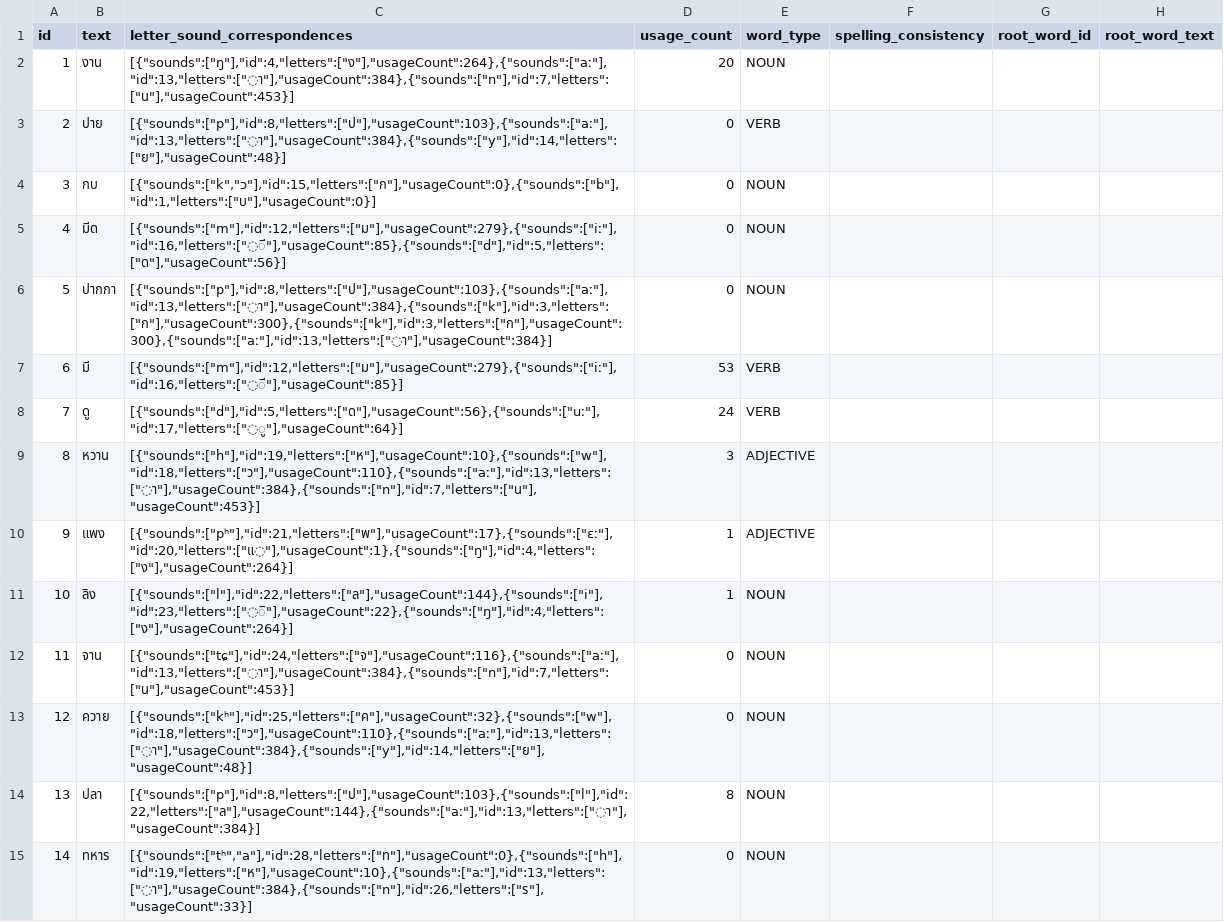
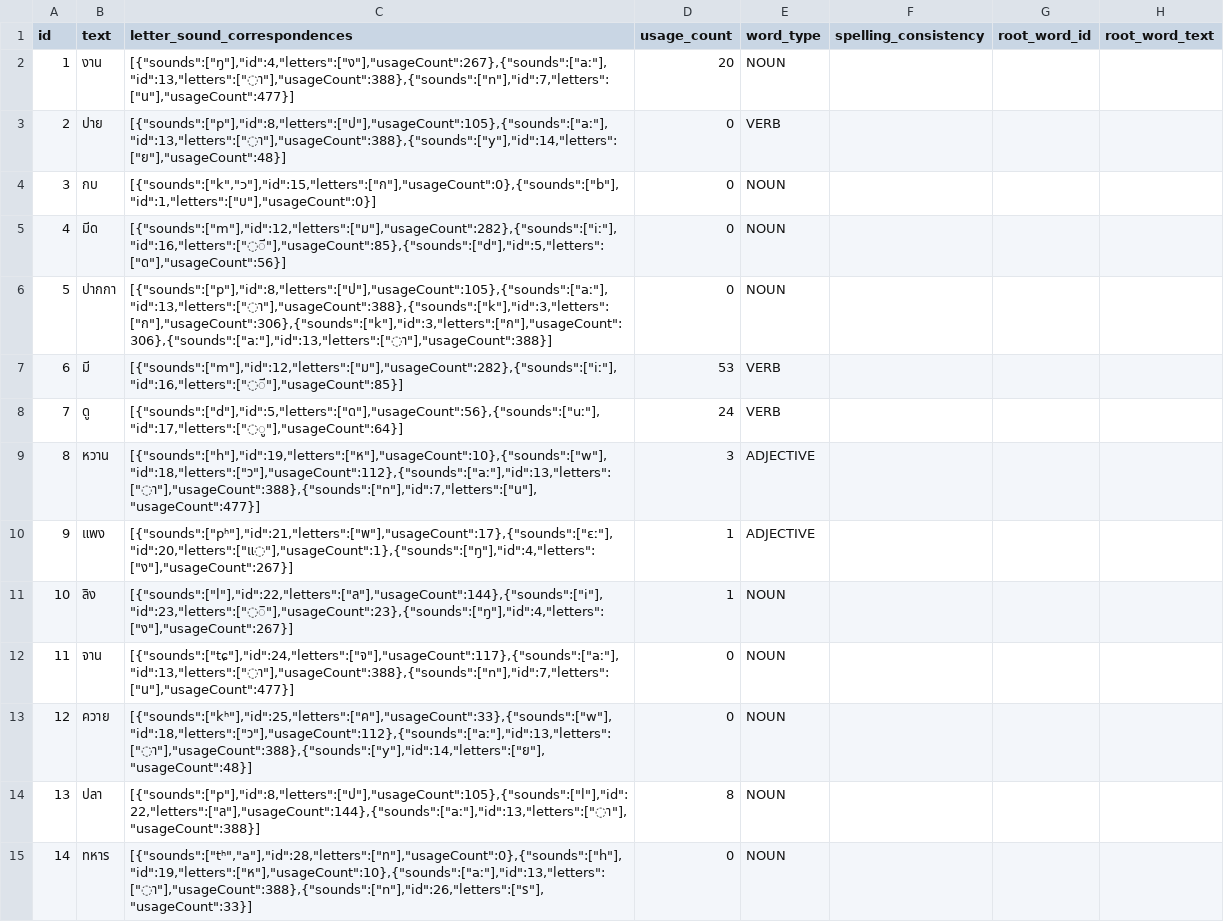
Before and after one commit to elimu-ai/webapp-lfs, a CSV file: lang-THA/words.csv, drawn as a sheet; only a part is shown; the diff covers the shown part only; the diff names each change by its address in the sheet, - before the commit and + after, or states it on an @@ line.

```diff
--- a/lang-THA/words.csv
+++ b/lang-THA/words.csv
-C2 (letter_sound_correspondences): [{"sounds":["ŋ"],"id":4,"letters":["ง"],"usageCount":264},{"sounds":["aː"],"id":13,"letters":["◌า"],"usageCount":384},{"sounds":["n"],"id":7,"letters":["น"],"usageCount":453}]
+C2 (letter_sound_correspondences): [{"sounds":["ŋ"],"id":4,"letters":["ง"],"usageCount":267},{"sounds":["aː"],"id":13,"letters":["◌า"],"usageCount":388},{"sounds":["n"],"id":7,"letters":["น"],"usageCount":477}]
-C3 (letter_sound_correspondences): [{"sounds":["p"],"id":8,"letters":["ป"],"usageCount":103},{"sounds":["aː"],"id":13,"letters":["◌า"],"usageCount":384},{"sounds":["y"],"id":14,"letters":["ย"],"usageCount":48}]
+C3 (letter_sound_correspondences): [{"sounds":["p"],"id":8,"letters":["ป"],"usageCount":105},{"sounds":["aː"],"id":13,"letters":["◌า"],"usageCount":388},{"sounds":["y"],"id":14,"letters":["ย"],"usageCount":48}]
-C5 (letter_sound_correspondences): [{"sounds":["m"],"id":12,"letters":["ม"],"usageCount":279},{"sounds":["iː"],"id":16,"letters":["◌ี"],"usageCount":85},{"sounds":["d"],"id":5,"letters":["ด"],"usageCount":56}]
+C5 (letter_sound_correspondences): [{"sounds":["m"],"id":12,"letters":["ม"],"usageCount":282},{"sounds":["iː"],"id":16,"letters":["◌ี"],"usageCount":85},{"sounds":["d"],"id":5,"letters":["ด"],"usageCount":56}]
-C6 (letter_sound_correspondences): [{"sounds":["p"],"id":8,"letters":["ป"],"usageCount":103},{"sounds":["aː"],"id":13,"letters":["◌า"],"usageCount":384},{"sounds":["k"],"id":3,"letters":["ก"],"usageCount":300},{"sounds":["k"],"id":3,"letters":["ก"],"usageCount":300},{"sounds":["aː"],"id":13,"letters":["◌า"],"usageCount":384}]
+C6 (letter_sound_correspondences): [{"sounds":["p"],"id":8,"letters":["ป"],"usageCount":105},{"sounds":["aː"],"id":13,"letters":["◌า"],"usageCount":388},{"sounds":["k"],"id":3,"letters":["ก"],"usageCount":306},{"sounds":["k"],"id":3,"letters":["ก"],"usageCount":306},{"sounds":["aː"],"id":13,"letters":["◌า"],"usageCount":388}]
-C7 (letter_sound_correspondences): [{"sounds":["m"],"id":12,"letters":["ม"],"usageCount":279},{"sounds":["iː"],"id":16,"letters":["◌ี"],"usageCount":85}]
+C7 (letter_sound_correspondences): [{"sounds":["m"],"id":12,"letters":["ม"],"usageCount":282},{"sounds":["iː"],"id":16,"letters":["◌ี"],"usageCount":85}]
-C9 (letter_sound_correspondences): [{"sounds":["h"],"id":19,"letters":["ห"],"usageCount":10},{"sounds":["w"],"id":18,"letters":["ว"],"usageCount":110},{"sounds":["aː"],"id":13,"letters":["◌า"],"usageCount":384},{"sounds":["n"],"id":7,"letters":["น"],"usageCount":453}]
+C9 (letter_sound_correspondences): [{"sounds":["h"],"id":19,"letters":["ห"],"usageCount":10},{"sounds":["w"],"id":18,"letters":["ว"],"usageCount":112},{"sounds":["aː"],"id":13,"letters":["◌า"],"usageCount":388},{"sounds":["n"],"id":7,"letters":["น"],"usageCount":477}]
-C10 (letter_sound_correspondences): [{"sounds":["pʰ"],"id":21,"letters":["พ"],"usageCount":17},{"sounds":["ɛː"],"id":20,"letters":["แ◌"],"usageCount":1},{"sounds":["ŋ"],"id":4,"letters":["ง"],"usageCount":264}]
+C10 (letter_sound_correspondences): [{"sounds":["pʰ"],"id":21,"letters":["พ"],"usageCount":17},{"sounds":["ɛː"],"id":20,"letters":["แ◌"],"usageCount":1},{"sounds":["ŋ"],"id":4,"letters":["ง"],"usageCount":267}]
-C11 (letter_sound_correspondences): [{"sounds":["l"],"id":22,"letters":["ล"],"usageCount":144},{"sounds":["i"],"id":23,"letters":["◌ิ"],"usageCount":22},{"sounds":["ŋ"],"id":4,"letters":["ง"],"usageCount":264}]
+C11 (letter_sound_correspondences): [{"sounds":["l"],"id":22,"letters":["ล"],"usageCount":144},{"sounds":["i"],"id":23,"letters":["◌ิ"],"usageCount":23},{"sounds":["ŋ"],"id":4,"letters":["ง"],"usageCount":267}]
-C12 (letter_sound_correspondences): [{"sounds":["tɕ"],"id":24,"letters":["จ"],"usageCount":116},{"sounds":["aː"],"id":13,"letters":["◌า"],"usageCount":384},{"sounds":["n"],"id":7,"letters":["น"],"usageCount":453}]
+C12 (letter_sound_correspondences): [{"sounds":["tɕ"],"id":24,"letters":["จ"],"usageCount":117},{"sounds":["aː"],"id":13,"letters":["◌า"],"usageCount":388},{"sounds":["n"],"id":7,"letters":["น"],"usageCount":477}]
-C13 (letter_sound_correspondences): [{"sounds":["kʰ"],"id":25,"letters":["ค"],"usageCount":32},{"sounds":["w"],"id":18,"letters":["ว"],"usageCount":110},{"sounds":["aː"],"id":13,"letters":["◌า"],"usageCount":384},{"sounds":["y"],"id":14,"letters":["ย"],"usageCount":48}]
+C13 (letter_sound_correspondences): [{"sounds":["kʰ"],"id":25,"letters":["ค"],"usageCount":33},{"sounds":["w"],"id":18,"letters":["ว"],"usageCount":112},{"sounds":["aː"],"id":13,"letters":["◌า"],"usageCount":388},{"sounds":["y"],"id":14,"letters":["ย"],"usageCount":48}]
-C14 (letter_sound_correspondences): [{"sounds":["p"],"id":8,"letters":["ป"],"usageCount":103},{"sounds":["l"],"id":22,"letters":["ล"],"usageCount":144},{"sounds":["aː"],"id":13,"letters":["◌า"],"usageCount":384}]
+C14 (letter_sound_correspondences): [{"sounds":["p"],"id":8,"letters":["ป"],"usageCount":105},{"sounds":["l"],"id":22,"letters":["ล"],"usageCount":144},{"sounds":["aː"],"id":13,"letters":["◌า"],"usageCount":388}]
-C15 (letter_sound_correspondences): [{"sounds":["tʰ","a"],"id":28,"letters":["ท"],"usageCount":0},{"sounds":["h"],"id":19,"letters":["ห"],"usageCount":10},{"sounds":["aː"],"id":13,"letters":["◌า"],"usageCount":384},{"sounds":["n"],"id":26,"letters":["ร"],"usageCount":33}]
+C15 (letter_sound_correspondences): [{"sounds":["tʰ","a"],"id":28,"letters":["ท"],"usageCount":0},{"sounds":["h"],"id":19,"letters":["ห"],"usageCount":10},{"sounds":["aː"],"id":13,"letters":["◌า"],"usageCount":388},{"sounds":["n"],"id":26,"letters":["ร"],"usageCount":33}]
```
Also changed, not shown: 87 edited cells elsewhere in this file, lang-ENG/emojis.csv, lang-HIN/emojis.csv, 6 other files.
